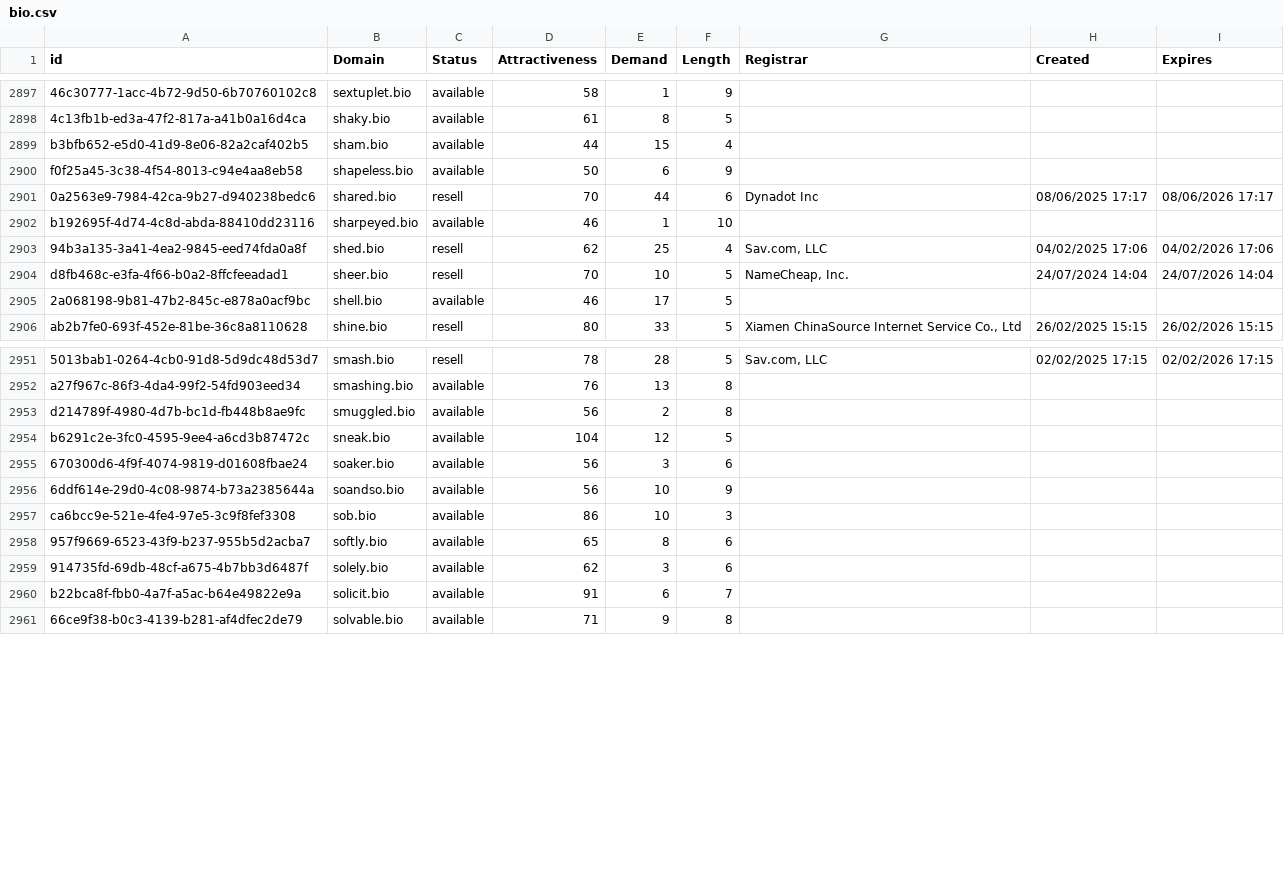
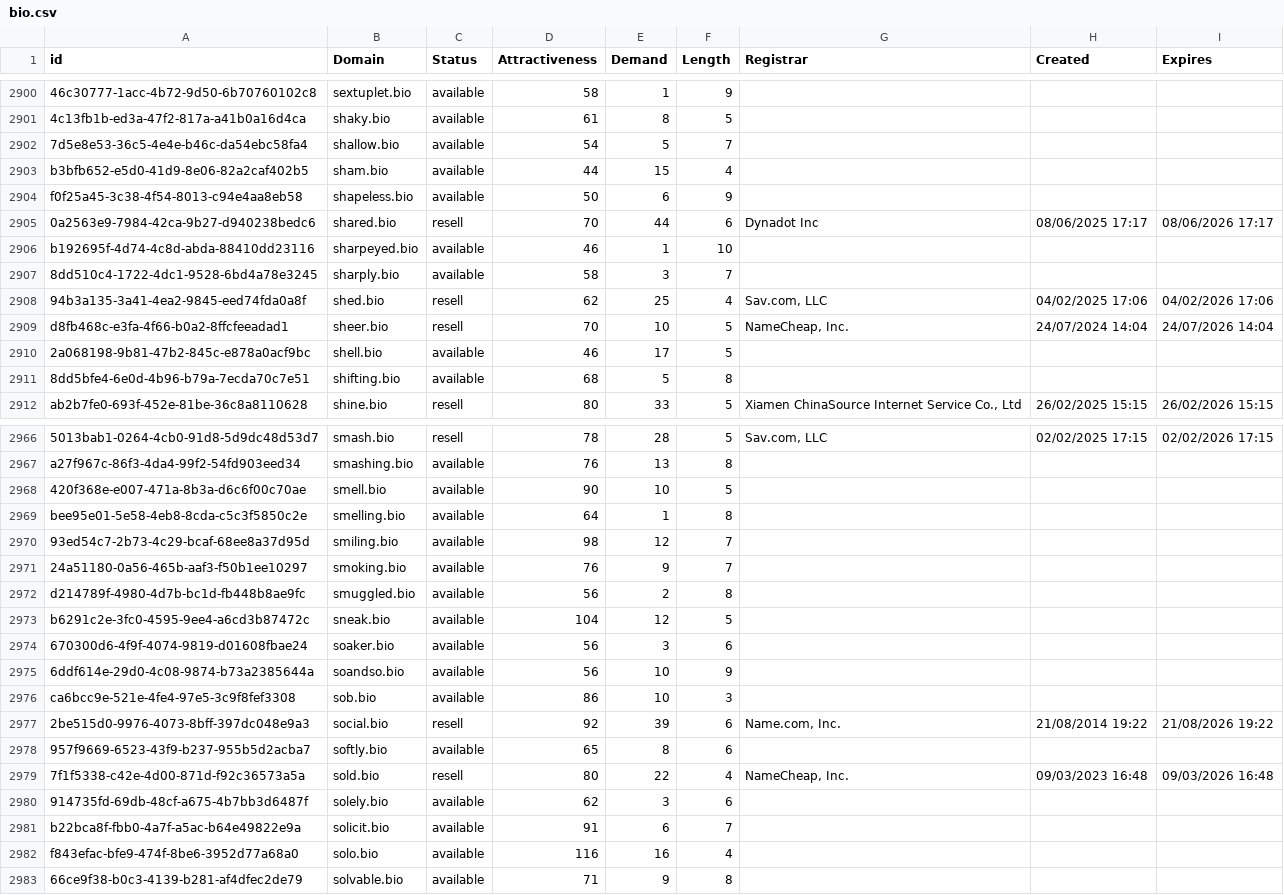
Before and after one commit to UniqueDomains/bio-oneword-domains, a CSV file: bio.csv, drawn as a sheet; only a part is shown, gaps mark what is left out; the diff covers the shown part only; the diff names each change by its address in the sheet, - before the commit and + after, or states it on an @@ line.

```diff
--- a/bio.csv
+++ b/bio.csv
+row 2902: 7d5e8e53-36c5-4e4e-b46c-da54ebc58fa4 | shallow.bio | available | 54 | 5 | 7
+row 2907: 8dd510c4-1722-4dc1-9528-6bd4a78e3245 | sharply.bio | available | 58 | 3 | 7
+row 2911: 8dd5bfe4-6e0d-4b96-b79a-7ecda70c7e51 | shifting.bio | available | 68 | 5 | 8
+row 2968: 420f368e-e007-471a-8b3a-d6c6f00c70ae | smell.bio | available | 90 | 10 | 5
+row 2969: bee95e01-5e58-4eb8-8cda-c5c3f5850c2e | smelling.bio | available | 64 | 1 | 8
+row 2970: 93ed54c7-2b73-4c29-bcaf-68ee8a37d95d | smiling.bio | available | 98 | 12 | 7
+row 2971: 24a51180-0a56-465b-aaf3-f50b1ee10297 | smoking.bio | available | 76 | 9 | 7
+row 2977: 2be515d0-9976-4073-8bff-397dc048e9a3 | social.bio | resell | 92 | 39 | 6 | Name.com, Inc. | 21/08/2014 19:22 | 21/08/2026 19:22
+row 2979: 7f1f5338-c42e-4d00-871d-f92c36573a5a | sold.bio | resell | 80 | 22 | 4 | NameCheap, Inc. | 09/03/2023 16:48 | 09/03/2026 16:48
+row 2982: f843efac-bfe9-474f-8be6-3952d77a68a0 | solo.bio | available | 116 | 16 | 4
```
Also changed, not shown: 18 added rows and 1 edited cell elsewhere in this file, 2 other files.
